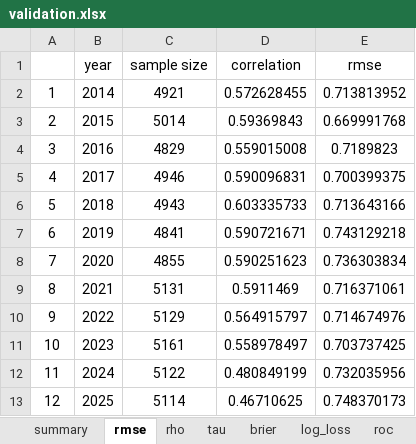
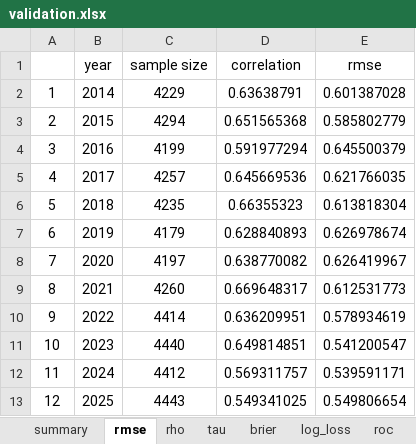
Before and after one commit to Uttam2007110/NBA_draft_model, an Excel workbook: bart/validation.xlsx, sheet rmse, drawn as a sheet; values as stored, in another font and other column widths than the file's, no borders; the diff names each change by its address in the sheet, - before the commit and + after, or states it on an @@ line.

```diff
--- a/bart/validation.xlsx (sheet rmse)
+++ b/bart/validation.xlsx (sheet rmse)
-C2 (sample size): 4921
+C2 (sample size): 4229
-D2 (correlation): 0.572628455
+D2 (correlation): 0.63638791
-E2 (rmse): 0.713813952
+E2 (rmse): 0.601387028
-C3 (sample size): 5014
+C3 (sample size): 4294
-D3 (correlation): 0.59369843
+D3 (correlation): 0.651565368
-E3 (rmse): 0.669991768
+E3 (rmse): 0.585802779
-C4 (sample size): 4829
+C4 (sample size): 4199
-D4 (correlation): 0.559015008
+D4 (correlation): 0.591977294
-E4 (rmse): 0.7189823
+E4 (rmse): 0.645500379
-C5 (sample size): 4946
+C5 (sample size): 4257
-D5 (correlation): 0.590096831
+D5 (correlation): 0.645669536
-E5 (rmse): 0.700399375
+E5 (rmse): 0.621766035
-C6 (sample size): 4943
+C6 (sample size): 4235
-D6 (correlation): 0.603335733
+D6 (correlation): 0.66355323
-E6 (rmse): 0.713643166
+E6 (rmse): 0.613818304
-C7 (sample size): 4841
+C7 (sample size): 4179
-D7 (correlation): 0.590721671
+D7 (correlation): 0.628840893
-E7 (rmse): 0.743129218
+E7 (rmse): 0.626978674
-C8 (sample size): 4855
+C8 (sample size): 4197
-D8 (correlation): 0.590251623
+D8 (correlation): 0.638770082
-E8 (rmse): 0.736303834
+E8 (rmse): 0.626419967
-C9 (sample size): 5131
+C9 (sample size): 4260
-D9 (correlation): 0.5911469
+D9 (correlation): 0.669648317
-E9 (rmse): 0.716371061
+E9 (rmse): 0.612531773
-C10 (sample size): 5129
+C10 (sample size): 4414
-D10 (correlation): 0.564915797
+D10 (correlation): 0.636209951
-E10 (rmse): 0.714674976
+E10 (rmse): 0.578934619
-C11 (sample size): 5161
+C11 (sample size): 4440
-D11 (correlation): 0.558978497
+D11 (correlation): 0.649814851
-E11 (rmse): 0.703737425
+E11 (rmse): 0.541200547
-C12 (sample size): 5122
+C12 (sample size): 4412
-D12 (correlation): 0.480849199
+D12 (correlation): 0.569311757
-E12 (rmse): 0.732035956
+E12 (rmse): 0.539591171
-C13 (sample size): 5114
+C13 (sample size): 4443
-D13 (correlation): 0.46710625
+D13 (correlation): 0.549341025
-E13 (rmse): 0.748370173
+E13 (rmse): 0.549806654
```
Also changed, not shown: sheet summary, sheet brier, sheet gain, sheet log_loss, sheet roc, sheet pr, 2 more sheets, 1 other file.
